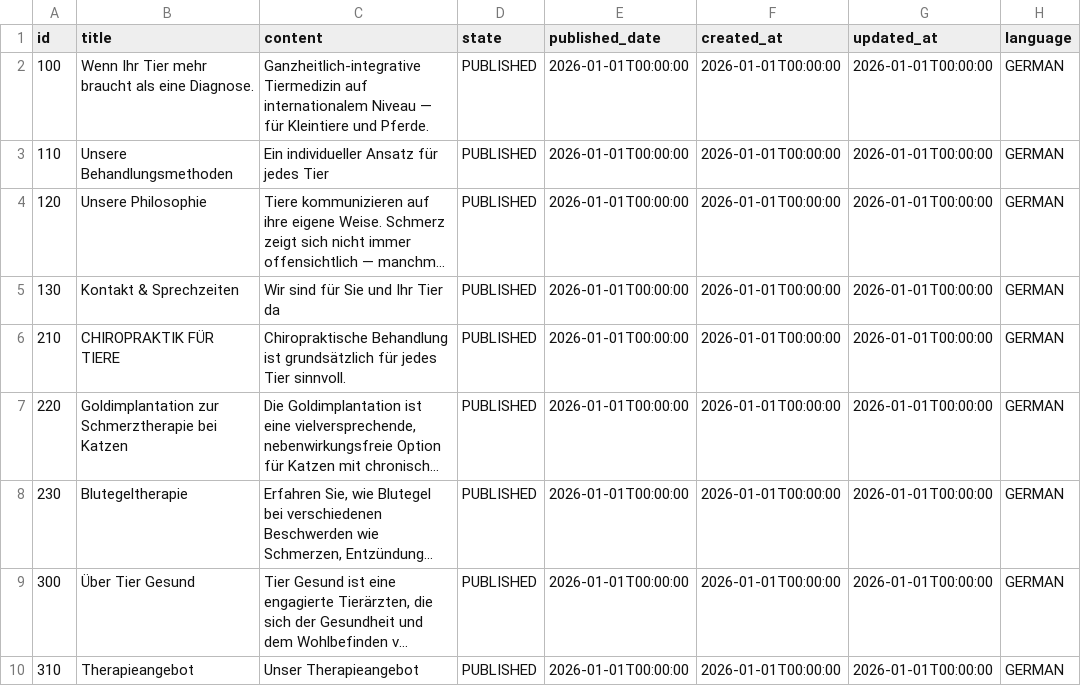
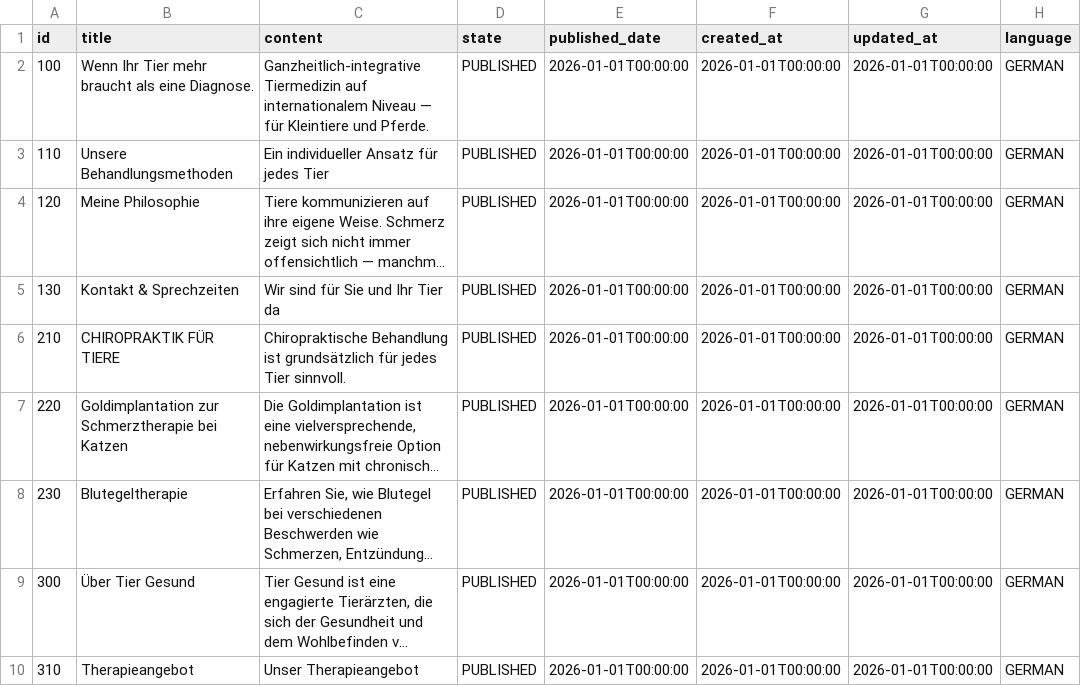
Before and after one commit to feurle/tg-app, a CSV file: src/main/resources/db/data/article_de.csv, drawn as a sheet; only a part is shown; long unchanged cells end in …; the diff names each change by its address in the sheet, - before the commit and + after, or states it on an @@ line.

Commit message:
Modify my philosophy

```diff
--- a/src/main/resources/db/data/article_de.csv
+++ b/src/main/resources/db/data/article_de.csv
-B4 (title): Unsere Philosophie
+B4 (title): Meine Philosophie
```
